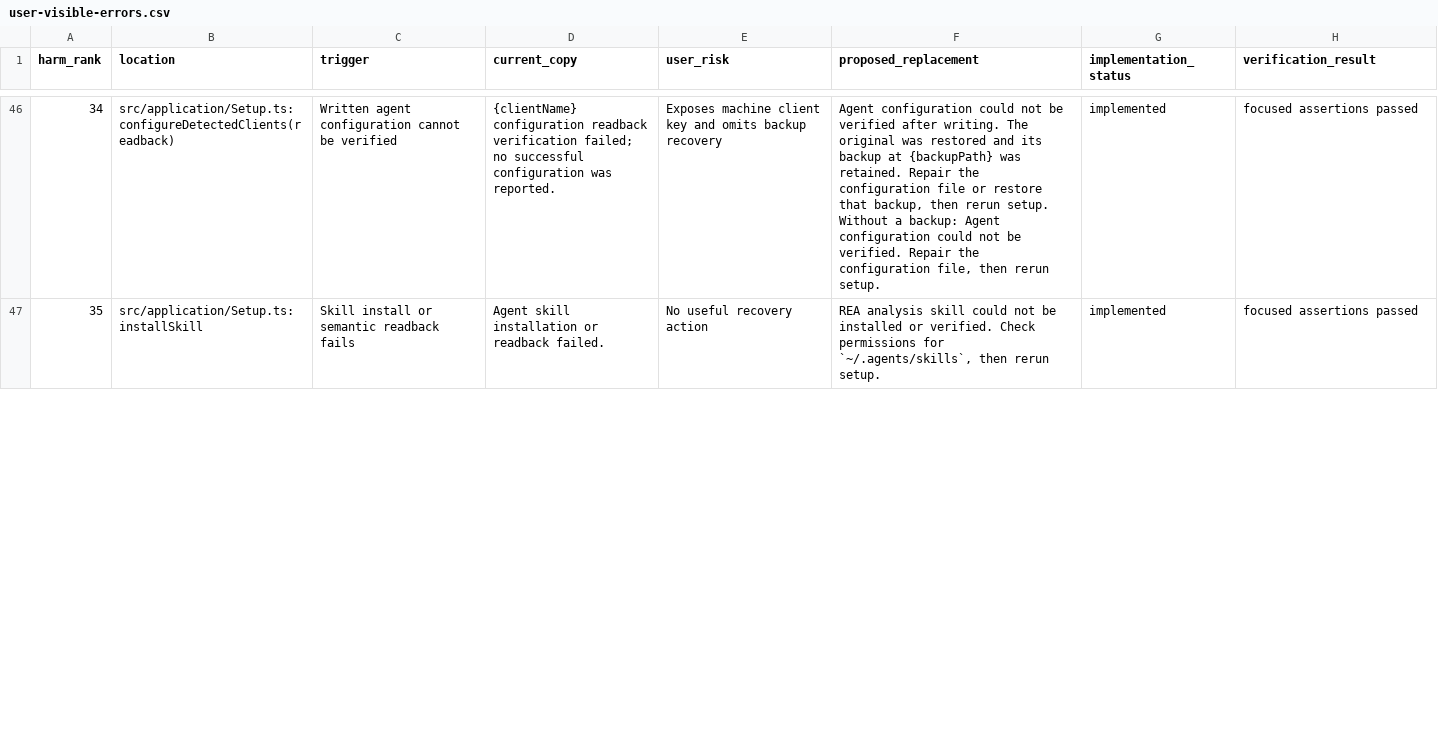
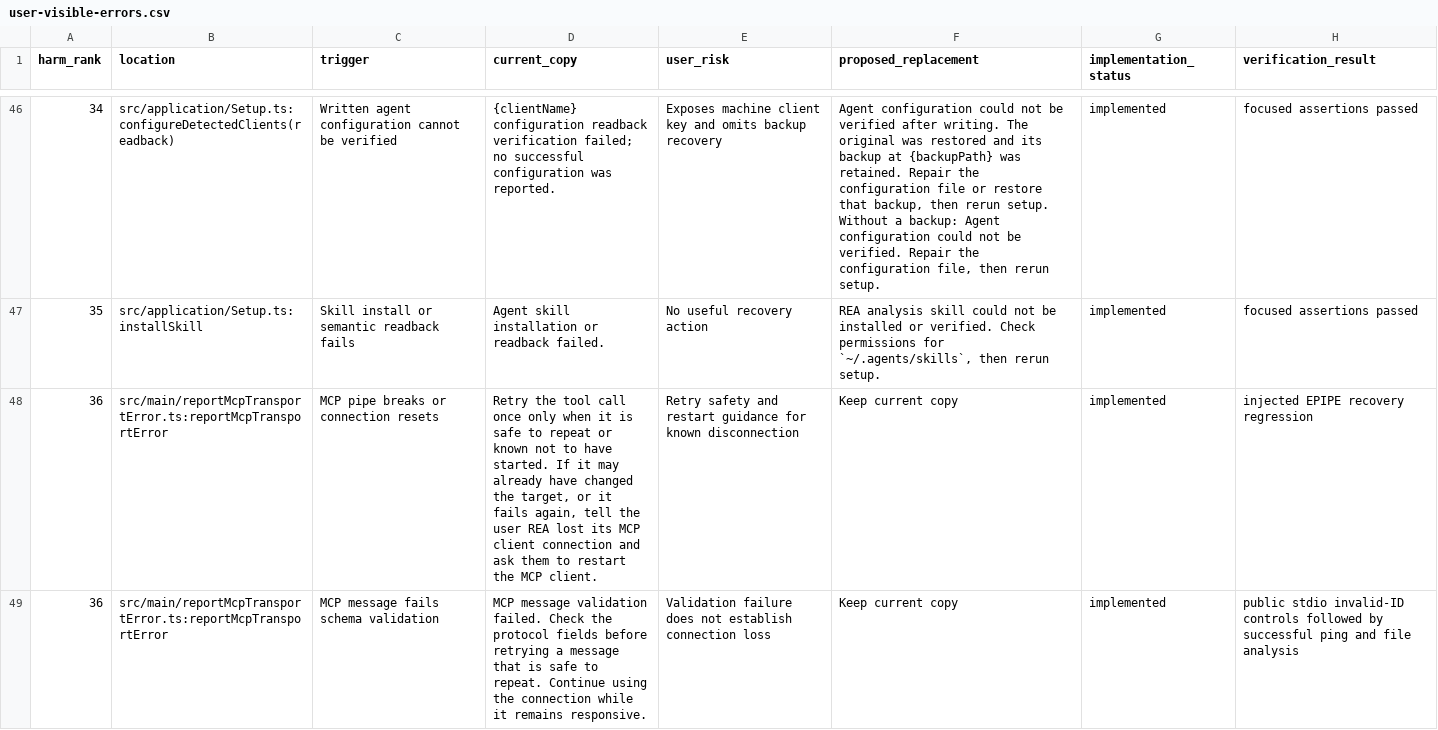
Before and after one commit to 0610840119/rea, a CSV file: docs/user-visible-errors.csv, drawn as a sheet; only a part is shown, gaps mark what is left out; the diff covers the shown part only.

Commit message:
fix(mcp): distinguish validation from connection loss (#7761)
* fix(mcp): distinguish validation from connection loss

* fix(mcp): reuse parsed HTTP disconnect facts

```diff
--- a/docs/user-visible-errors.csv
+++ b/docs/user-visible-errors.csv
@@ -47 +47,3 @@ harm_rank,location,trigger,current_copy,user_risk,proposed_replacement,implement
 35,src/application/Setup.ts:installSkill,Skill install or semantic readback fails,Agent skill installation or readback failed.,No useful recovery action,"REA analysis skill could not be installed or verified. Check permissions for `~/.agents/skills`, then rerun setup.",implemented,focused assertions passed
+36,src/main/reportMcpTransportError.ts:reportMcpTransportError,MCP pipe breaks or connection resets,"Retry the tool call once only when it is safe to repeat or known not to have started. If it may already have changed the target, or it fails again, tell the user REA lost its MCP client connection and ask them to restart the MCP client.",Retry safety and restart guidance for known disconnection,Keep current copy,implemented,injected EPIPE recovery regression
+36,src/main/reportMcpTransportError.ts:reportMcpTransportError,MCP message fails schema validation,MCP message validation failed. Check the protocol fields before retrying a message that is safe to repeat. Continue using the connection while it remains responsive.,Validation failure does not establish connection loss,Keep current copy,implemented,public stdio invalid-ID controls followed by successful ping and file analysis
```
Also changed, not shown: 6 edited cells elsewhere in this file, 7 other files.
